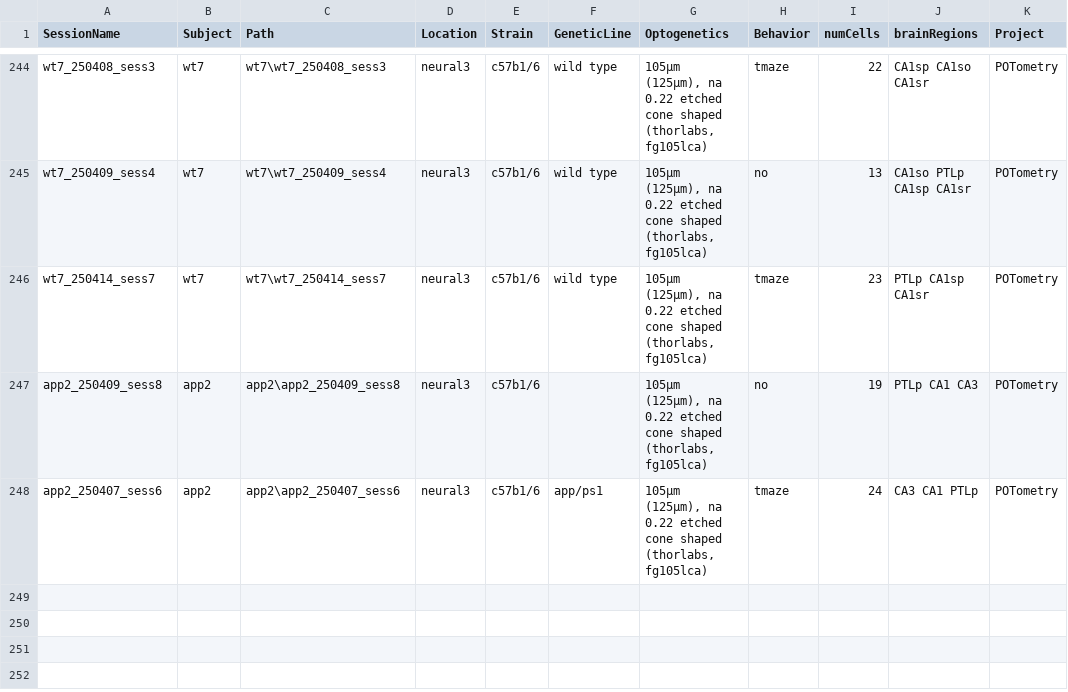
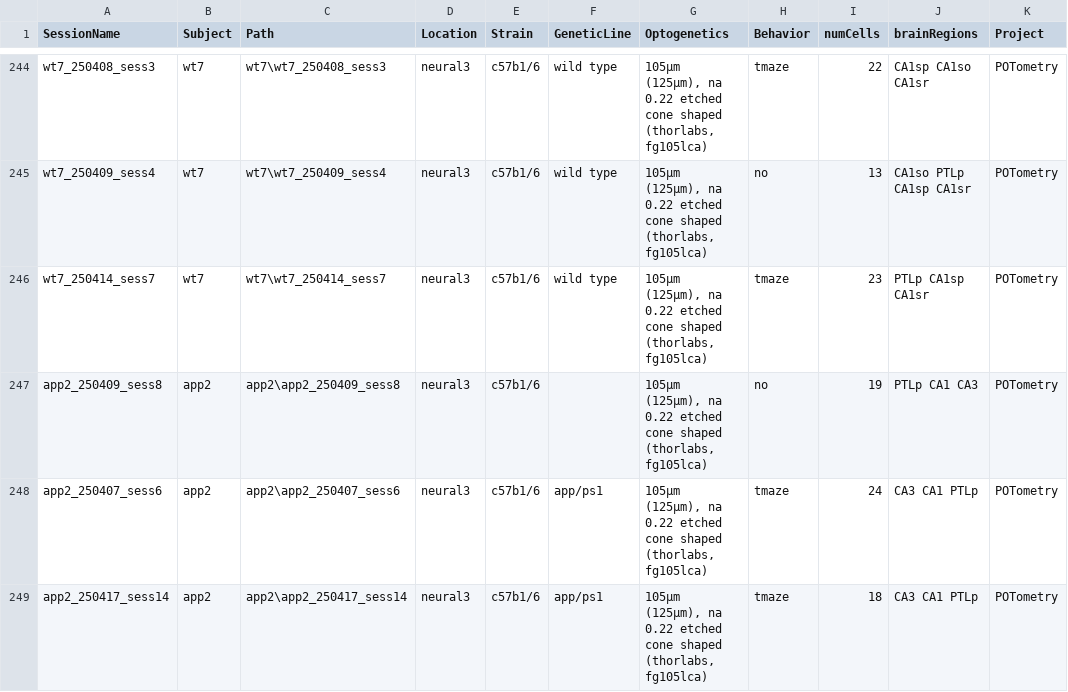
Before and after one commit to neucomplab/HippoCookBook, a CSV file: indexedSessions.csv, drawn as a sheet; only a part is shown, gaps mark what is left out.

```diff
--- a/indexedSessions.csv
+++ b/indexedSessions.csv
@@ -248 +248,2 @@ app2_250409_sess8,app2,app2\app2_250409_sess8,neural3,c57b1/6,,"105µm (125µm),
 app2_250407_sess6,app2,app2\app2_250407_sess6,neural3,c57b1/6,app/ps1,"105µm (125µm), na 0.22 etched cone shaped (thorlabs, fg105lca)",tmaze,24,CA3 CA1 PTLp,POTometry
+app2_250417_sess14,app2,app2\app2_250417_sess14,neural3,c57b1/6,app/ps1,"105µm (125µm), na 0.22 etched cone shaped (thorlabs, fg105lca)",tmaze,18,CA3 CA1 PTLp,POTometry
```
Also changed, not shown: 8 other files.
